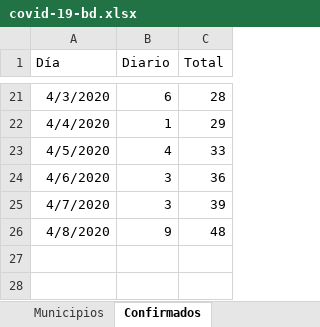
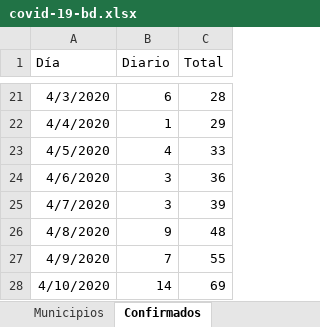
Before and after one commit to alejandrogalaviz/monitorsonora, an Excel workbook: public/covid-19-bd.xlsx, sheet Confirmados, drawn as a sheet; only a part is shown, gaps mark what is left out; values as stored, in another font and other column widths than the file's, no borders; the diff names each change by its address in the sheet, - before the commit and + after, or states it on an @@ line.

```diff
--- a/public/covid-19-bd.xlsx (sheet Confirmados)
+++ b/public/covid-19-bd.xlsx (sheet Confirmados)
+row 27: 4/9/2020 | 7 | 55
+row 28: 4/10/2020 | 14 | 69
```
Also changed, not shown: sheet Municipios, sheet Proporción, 3 other files.
